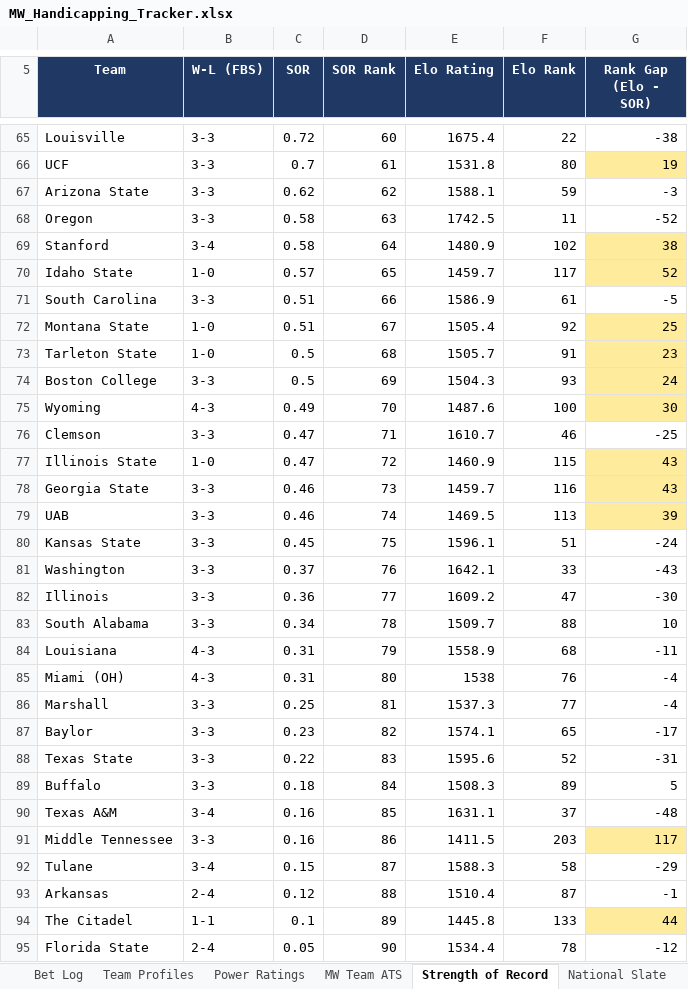
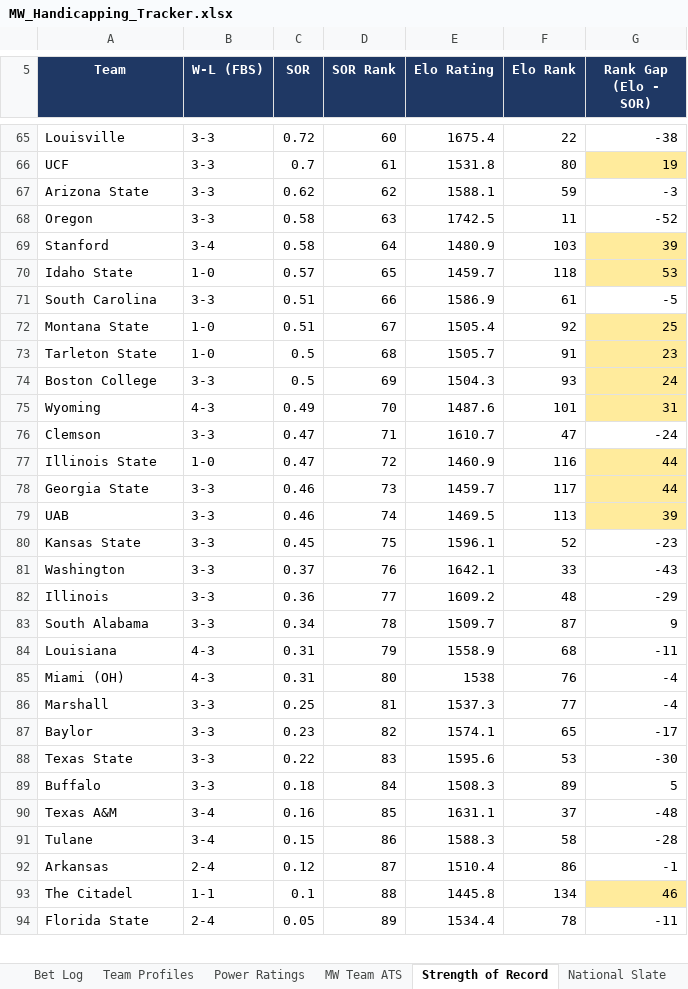
Before and after one commit to colea223/mdubcapping, an Excel workbook: excel/MW_Handicapping_Tracker.xlsx, sheet Strength of Record, drawn as a sheet; only a part is shown, gaps mark what is left out; values as stored, in another font and other column widths than the file's, no borders; removed rows and columns are numbered as before the commit, all else as after; the diff covers the shown part only; the diff names each change by its address in the sheet, - before the commit and + after, or states it on an @@ line.

```diff
--- a/excel/MW_Handicapping_Tracker.xlsx (sheet Strength of Record)
+++ b/excel/MW_Handicapping_Tracker.xlsx (sheet Strength of Record)
-F69 (Elo Rank): 102
+F69 (Elo Rank): 103
-G69 (Rank Gap (Elo - SOR)): 38
+G69 (Rank Gap (Elo - SOR)): 39
-F70 (Elo Rank): 117
+F70 (Elo Rank): 118
-G70 (Rank Gap (Elo - SOR)): 52
+G70 (Rank Gap (Elo - SOR)): 53
-F75 (Elo Rank): 100
+F75 (Elo Rank): 101
-G75 (Rank Gap (Elo - SOR)): 30
+G75 (Rank Gap (Elo - SOR)): 31
-F76 (Elo Rank): 46
+F76 (Elo Rank): 47
-G76 (Rank Gap (Elo - SOR)): -25
+G76 (Rank Gap (Elo - SOR)): -24
-F77 (Elo Rank): 115
+F77 (Elo Rank): 116
-G77:G78 (Rank Gap (Elo - SOR)): 43
+G77:G78 (Rank Gap (Elo - SOR)): 44
-F78 (Elo Rank): 116
+F78 (Elo Rank): 117
-F80 (Elo Rank): 51
+F80 (Elo Rank): 52
-G80 (Rank Gap (Elo - SOR)): -24
+G80 (Rank Gap (Elo - SOR)): -23
-F82 (Elo Rank): 47
+F82 (Elo Rank): 48
-G82 (Rank Gap (Elo - SOR)): -30
+G82 (Rank Gap (Elo - SOR)): -29
-F83 (Elo Rank): 88
+F83 (Elo Rank): 87
-G83 (Rank Gap (Elo - SOR)): 10
+G83 (Rank Gap (Elo - SOR)): 9
-F88 (Elo Rank): 52
+F88 (Elo Rank): 53
-G88 (Rank Gap (Elo - SOR)): -31
+G88 (Rank Gap (Elo - SOR)): -30
-row 91: Middle Tennessee | 3-3 | 0.16 | 86 | 1411.5 | 203 | 117
-D91 (SOR Rank): 87
+D91 (SOR Rank): 86
-G91 (Rank Gap (Elo - SOR)): -29
+G91 (Rank Gap (Elo - SOR)): -28
-D92 (SOR Rank): 88
+D92 (SOR Rank): 87
-F92 (Elo Rank): 87
+F92 (Elo Rank): 86
-D93 (SOR Rank): 89
+D93 (SOR Rank): 88
-F93 (Elo Rank): 133
+F93 (Elo Rank): 134
-G93 (Rank Gap (Elo - SOR)): 44
+G93 (Rank Gap (Elo - SOR)): 46
-D94 (SOR Rank): 90
+D94 (SOR Rank): 89
-G94 (Rank Gap (Elo - SOR)): -12
+G94 (Rank Gap (Elo - SOR)): -11
```
Also changed, not shown: 8 added rows, 7 removed rows, 299 edited cells and cell formats elsewhere in this sheet, sheet Model Comparison, sheet National Slate, sheet Power Ratings, sheet CLV, sheet Conference USA Slate, sheet ACC Slate, 10 more sheets, 42 other files.
